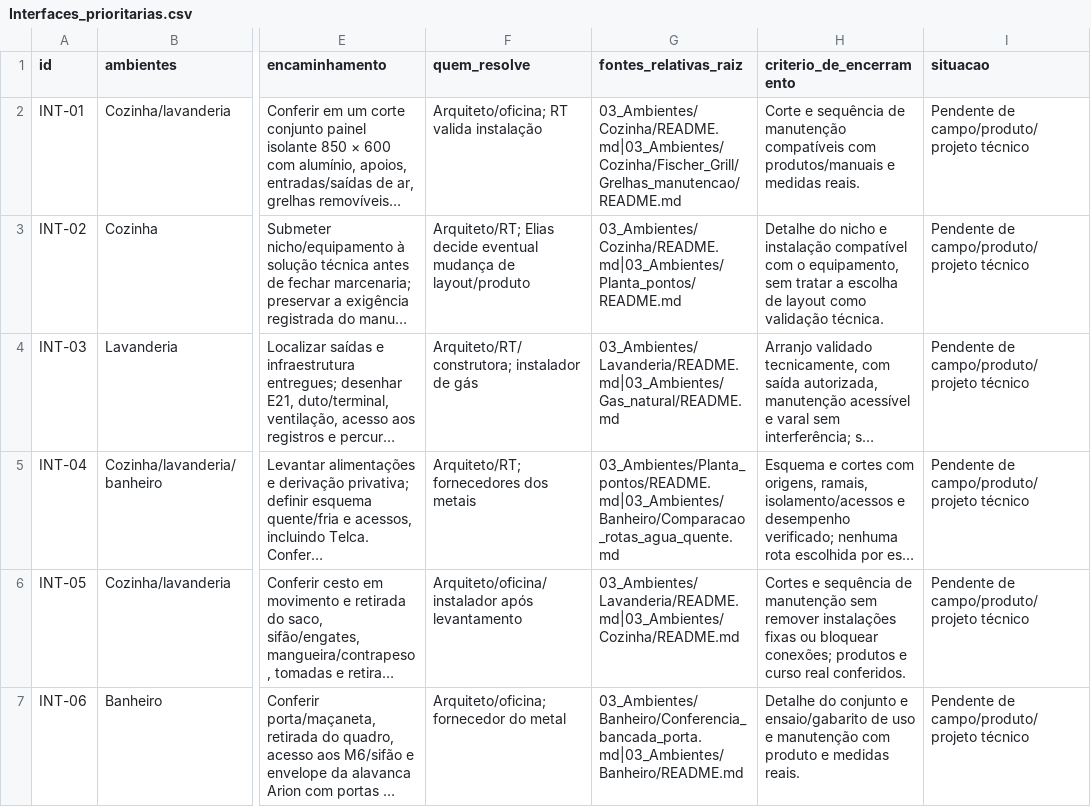
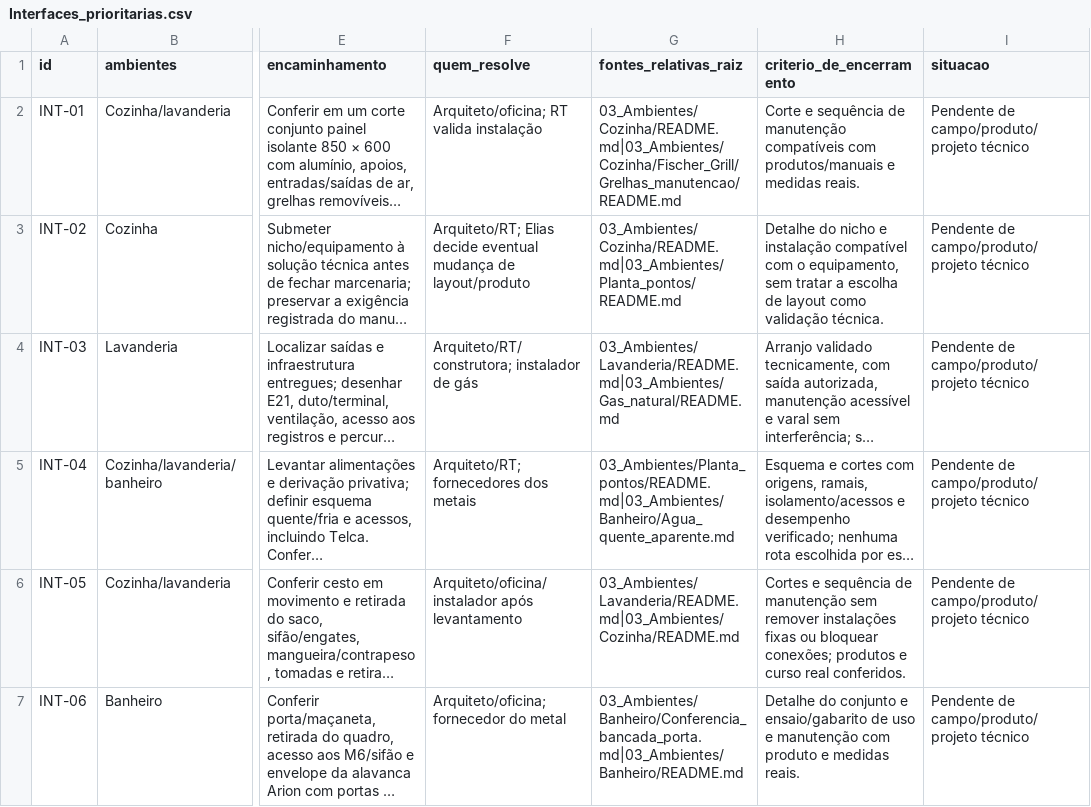
Before and after one commit to queiroz-labs/guedala-park, a CSV file: 03_Ambientes/Planta_pontos/Interfaces_prioritarias.csv, drawn as a sheet; only a part is shown, gaps mark what is left out; long unchanged cells end in …; the diff names each change by its address in the sheet, - before the commit and + after, or states it on an @@ line.

```diff
--- a/03_Ambientes/Planta_pontos/Interfaces_prioritarias.csv
+++ b/03_Ambientes/Planta_pontos/Interfaces_prioritarias.csv
-G5 (fontes_relativas_raiz): 03_Ambientes/Planta_pontos/README.md|03_Ambientes/Banheiro/Comparacao_rotas_agua_quente.md
+G5 (fontes_relativas_raiz): 03_Ambientes/Planta_pontos/README.md|03_Ambientes/Banheiro/Agua_quente_aparente.md
```
Also changed, not shown: 01_Programa_e_decisoes/Perguntas_em_aberto/Perguntas.csv, 07_Imovel/Medidas_e_impactos.csv, 17 other files.
